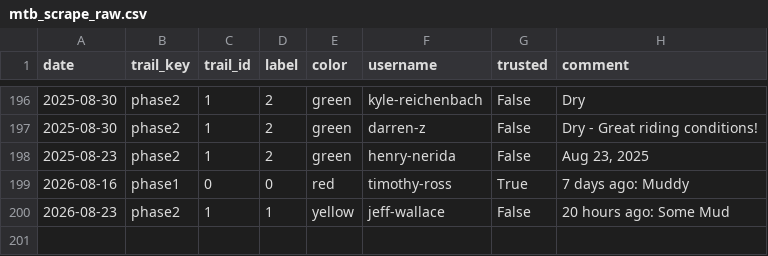
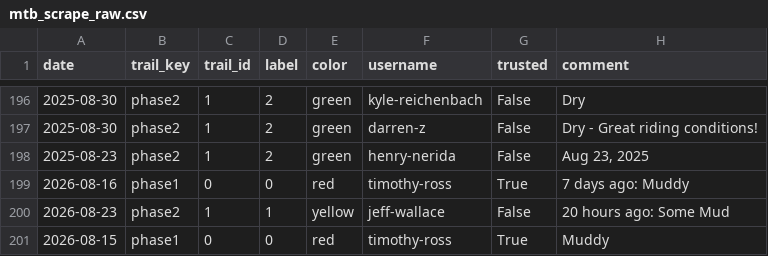
Before and after one commit to goliatham/mtb-trail-conditions-predictor, a CSV file: data/mtb_scrape_raw.csv, drawn as a sheet; only a part is shown, gaps mark what is left out; the diff names each change by its address in the sheet, - before the commit and + after, or states it on an @@ line.

```diff
--- a/data/mtb_scrape_raw.csv
+++ b/data/mtb_scrape_raw.csv
+row 201: 2026-08-15 | phase1 | 0 | 0 | red | timothy-ross | True | Muddy
```
Also changed, not shown: 2 other files.
